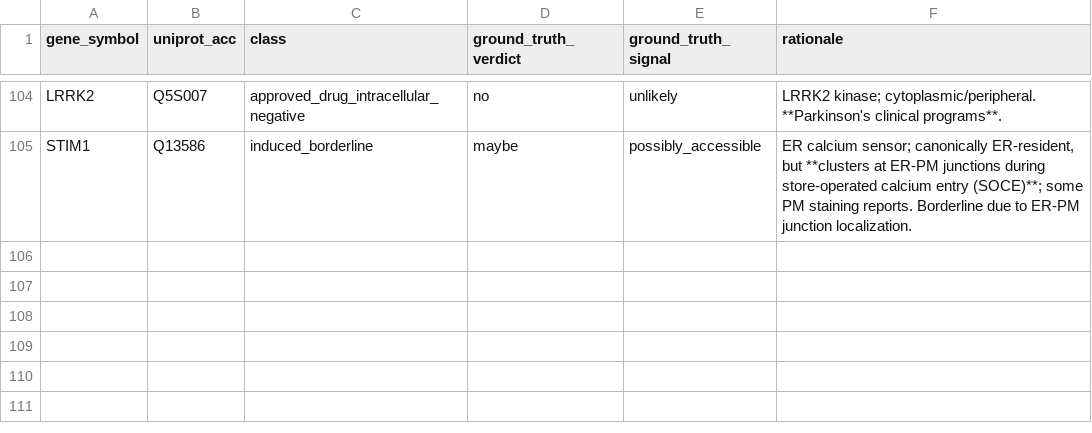
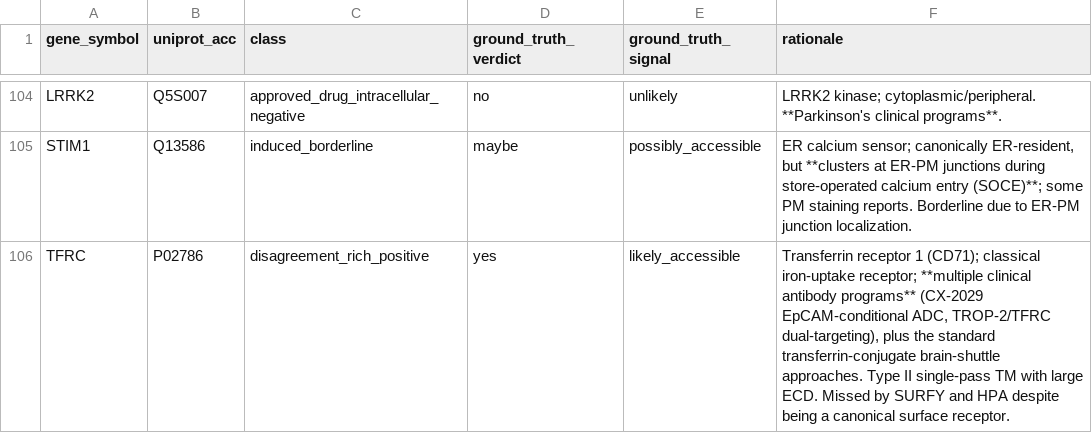
Before and after one commit to Deliverome-Project/accessible-surfaceome, a TSV file: data/eval/triage_benchmark_v1.tsv, drawn as a sheet; only a part is shown, gaps mark what is left out.

```diff
--- a/data/eval/triage_benchmark_v1.tsv
+++ b/data/eval/triage_benchmark_v1.tsv
@@ -105 +105,2 @@ LRRK2	Q5S007	approved_drug_intracellular_negative	no	unlikely	LRRK2 kinase; cyto
 STIM1	Q13586	induced_borderline	maybe	possibly_accessible	ER calcium sensor; canonically ER-resident, but **clusters at ER-PM junctions during store-operated calcium entry (SOCE)**; some PM staining reports. Borderline due to ER-PM junction localization.
+TFRC	P02786	disagreement_rich_positive	yes	likely_accessible	Transferrin receptor 1 (CD71); classical iron-uptake receptor; **multiple clinical antibody programs** (CX-2029 EpCAM-conditional ADC, TROP-2/TFRC dual-targeting), plus the standard transferrin-conjugate brain-shuttle approaches. Type II single-pass TM with large ECD. Missed by SURFY and HPA despite being a canonical surface receptor.
```
Also changed, not shown: 4 other files.
